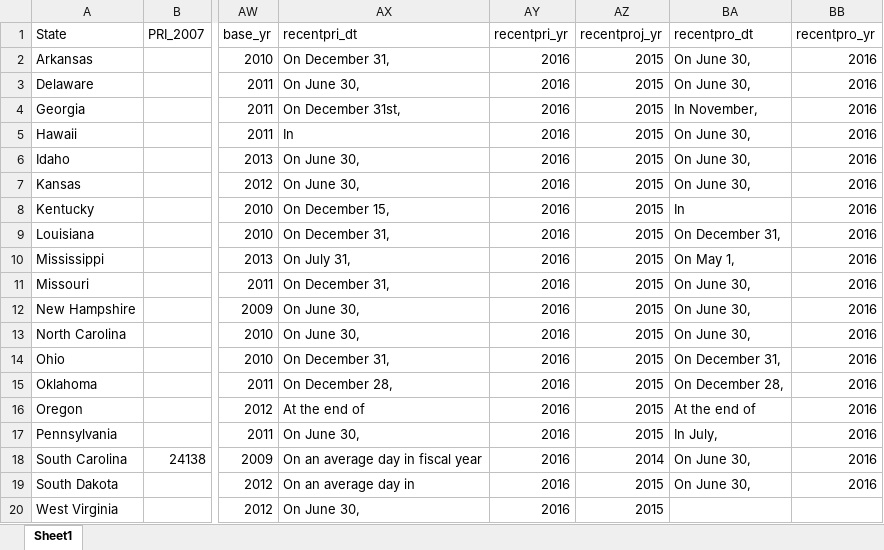
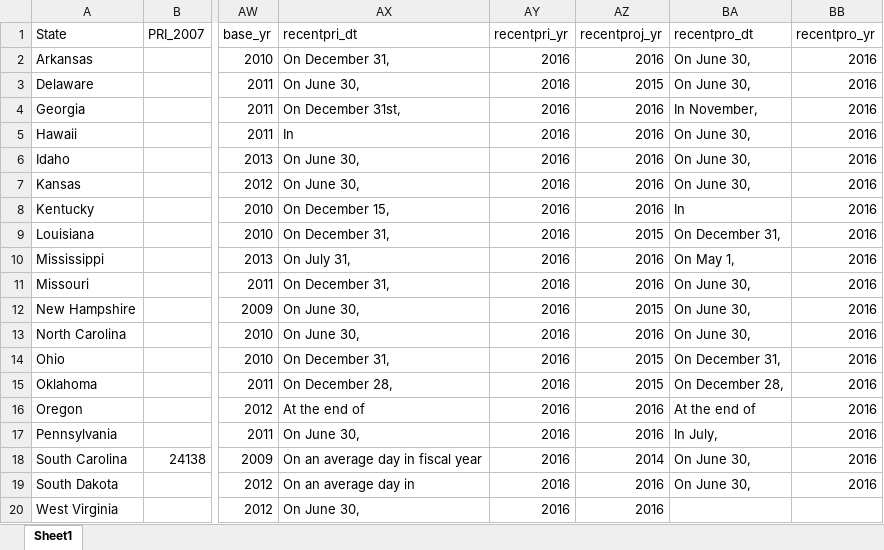
Before and after one commit to UI-Research/jri, an Excel workbook: data/source/JRI infographic data.xlsx, sheet Sheet1, drawn as a sheet; only a part is shown, gaps mark what is left out; values as stored, in another font and other column widths than the file's, no borders; the diff names each change by its address in the sheet, - before the commit and + after, or states it on an @@ line.

Commit message:
add recent update year and change update language

```diff
--- a/data/source/JRI infographic data.xlsx (sheet Sheet1)
+++ b/data/source/JRI infographic data.xlsx (sheet Sheet1)
-AZ2 (recentproj_yr): 2015
+AZ2 (recentproj_yr): 2016
-AZ4:AZ8 (recentproj_yr): 2015
+AZ4:AZ8 (recentproj_yr): 2016
-AZ10:AZ11 (recentproj_yr): 2015
+AZ10:AZ11 (recentproj_yr): 2016
-AZ13 (recentproj_yr): 2015
+AZ13 (recentproj_yr): 2016
-AZ16:AZ17 (recentproj_yr): 2015
+AZ16:AZ17 (recentproj_yr): 2016
-AZ19:AZ20 (recentproj_yr): 2015
+AZ19:AZ20 (recentproj_yr): 2016
```
Also changed, not shown: 3 other files.
